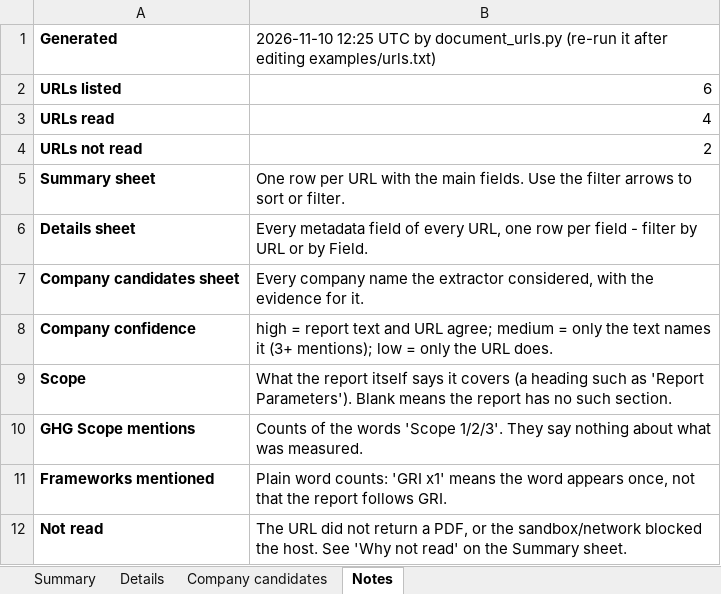
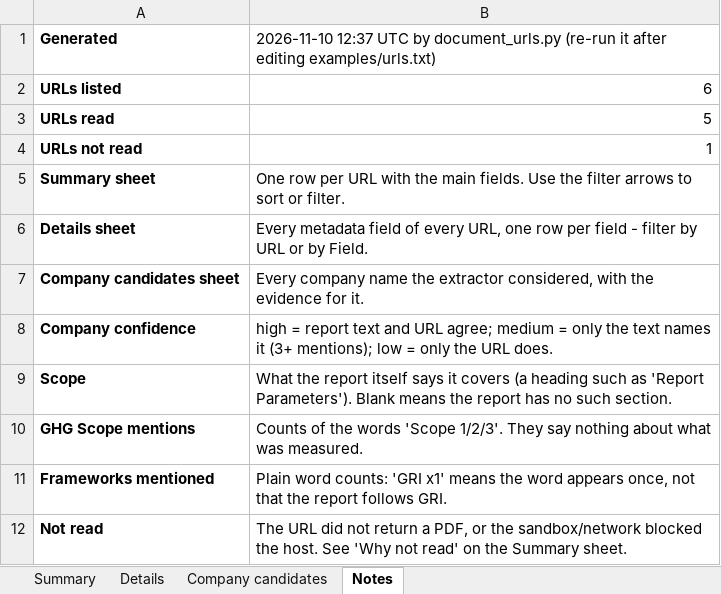
Before and after one commit to bita2019/portfolio, an Excel workbook: scripts/certificates/examples/url-metadata.xlsx, sheet Notes, drawn as a sheet; values as stored, in another font and other column widths than the file's, no borders; the diff names each change by its address in the sheet, - before the commit and + after, or states it on an @@ line.

```diff
--- a/scripts/certificates/examples/url-metadata.xlsx (sheet Notes)
+++ b/scripts/certificates/examples/url-metadata.xlsx (sheet Notes)
-B1: 2026-11-10 12:25 UTC by…
+B1: 2026-11-10 12:37 UTC by…
-B3: 4
+B3: 5
-B4: 2
+B4: 1
```
Also changed, not shown: sheet Details, sheet Company candidates, sheet Summary, 4 other files.
